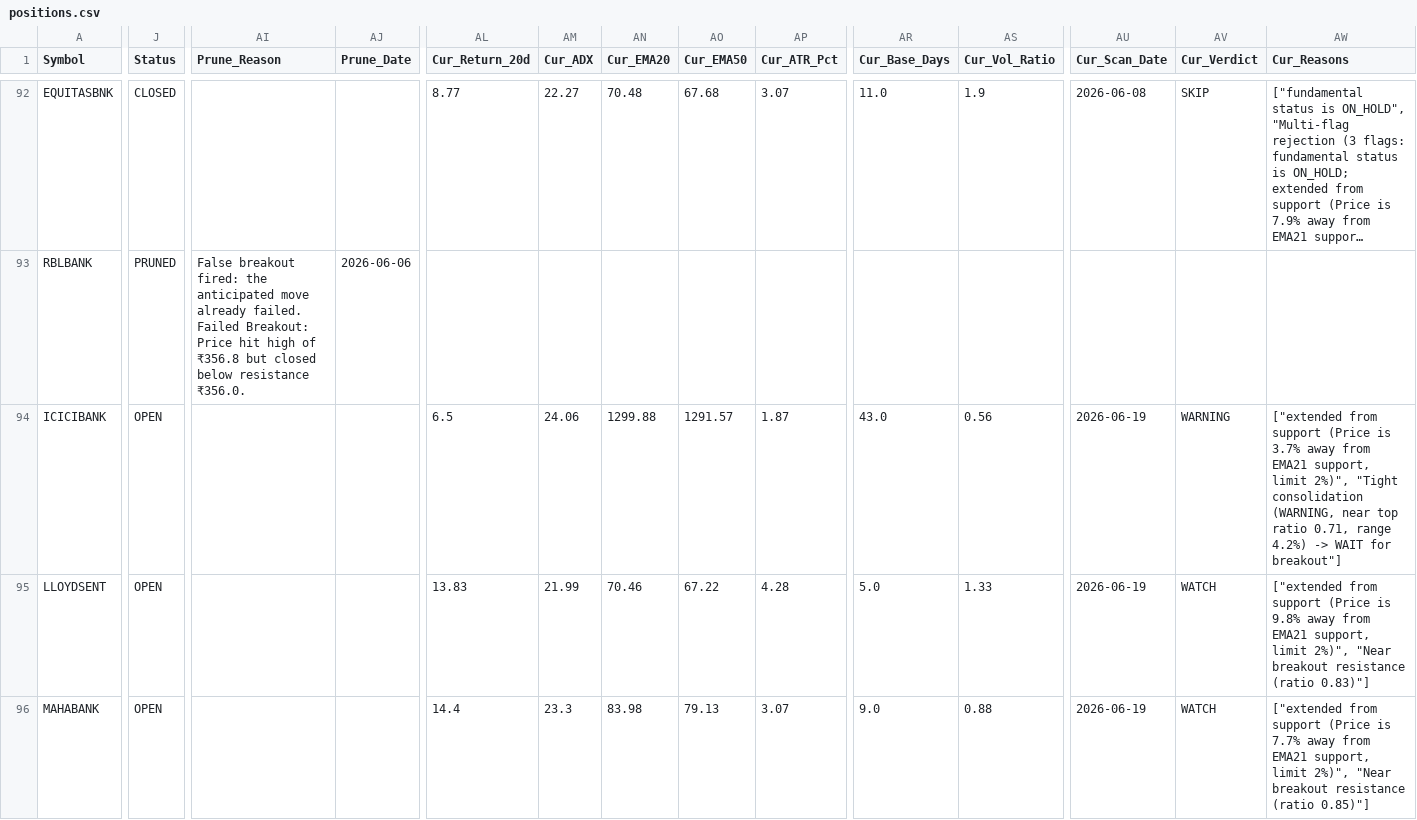
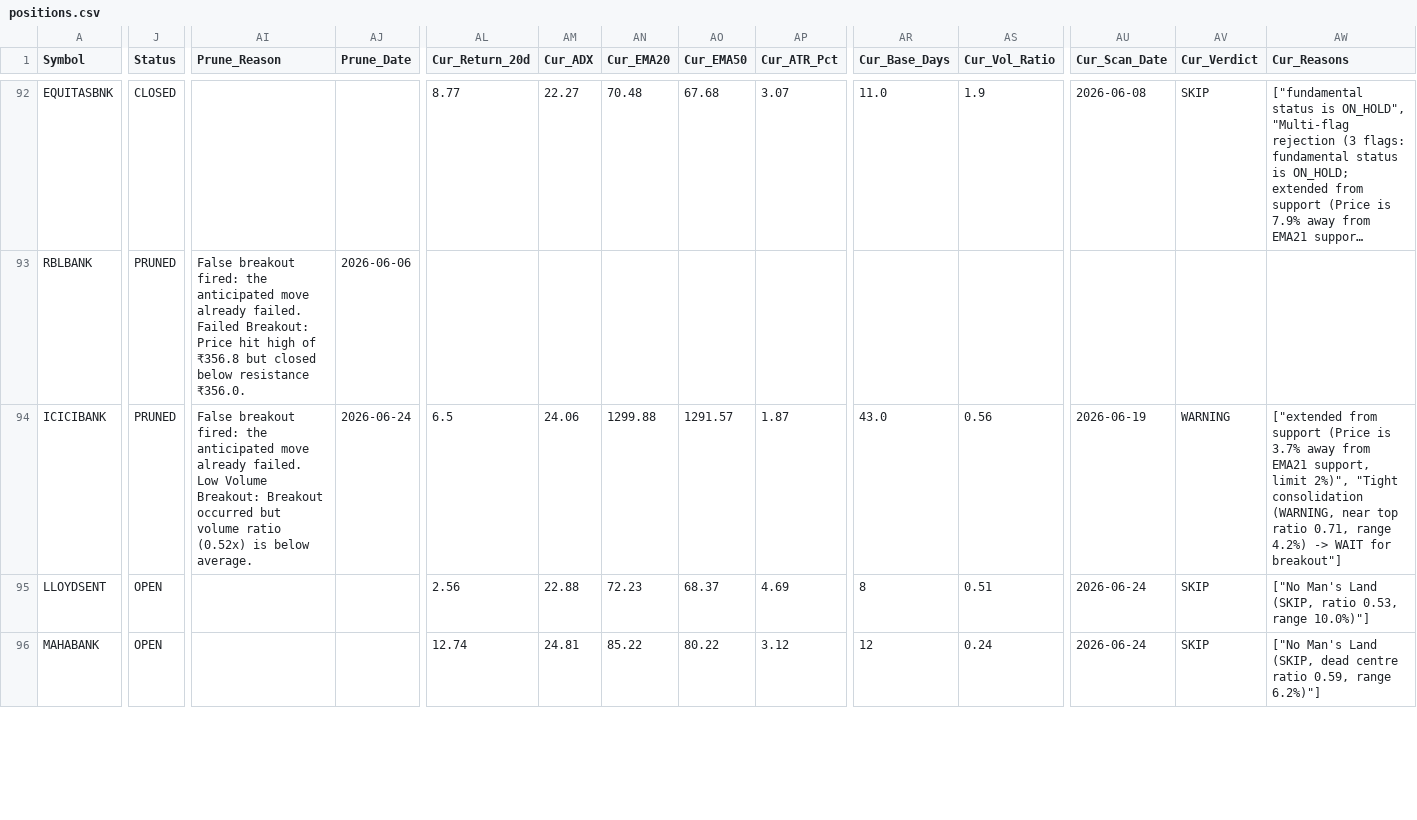
Before and after one commit to AbhiAbhiAbhi/swing-sentinel, a CSV file: data/positions.csv, drawn as a sheet; only a part is shown, gaps mark what is left out; long unchanged cells end in …; the diff covers the shown part only; the diff names each change by its address in the sheet, - before the commit and + after, or states it on an @@ line.

Commit message:
Auto: morning watchlist level adjustments [skip ci]

```diff
--- a/data/positions.csv
+++ b/data/positions.csv
-J94 (Status): OPEN
+J94 (Status): PRUNED
-AI94 (Prune_Reason): (empty)
+AI94 (Prune_Reason): False breakout fired: the anticipated move already failed. Low Volume Breakout: Breakout occurred but volume ratio (0.52x) is below average.
-AJ94 (Prune_Date): (empty)
+AJ94 (Prune_Date): 2026-06-24
-AL95 (Cur_Return_20d): 13.83
+AL95 (Cur_Return_20d): 2.56
-AM95 (Cur_ADX): 21.99
+AM95 (Cur_ADX): 22.88
-AN95 (Cur_EMA20): 70.46
+AN95 (Cur_EMA20): 72.23
-AO95 (Cur_EMA50): 67.22
+AO95 (Cur_EMA50): 68.37
-AP95 (Cur_ATR_Pct): 4.28
+AP95 (Cur_ATR_Pct): 4.69
-AR95 (Cur_Base_Days): 5.0
+AR95 (Cur_Base_Days): 8
-AS95 (Cur_Vol_Ratio): 1.33
+AS95 (Cur_Vol_Ratio): 0.51
-AU95:AU96 (Cur_Scan_Date): 2026-06-19
+AU95:AU96 (Cur_Scan_Date): 2026-06-24
-AV95:AV96 (Cur_Verdict): WATCH
+AV95:AV96 (Cur_Verdict): SKIP
-AW95 (Cur_Reasons): ["extended from support (Price is 9.8% away from EMA21 support, limit 2%)", "Near breakout resistance (ratio 0.83)"]
+AW95 (Cur_Reasons): ["No Man's Land (SKIP, ratio 0.53, range 10.0%)"]
-AL96 (Cur_Return_20d): 14.4
+AL96 (Cur_Return_20d): 12.74
-AM96 (Cur_ADX): 23.3
+AM96 (Cur_ADX): 24.81
-AN96 (Cur_EMA20): 83.98
+AN96 (Cur_EMA20): 85.22
-AO96 (Cur_EMA50): 79.13
+AO96 (Cur_EMA50): 80.22
-AP96 (Cur_ATR_Pct): 3.07
+AP96 (Cur_ATR_Pct): 3.12
-AR96 (Cur_Base_Days): 9.0
+AR96 (Cur_Base_Days): 12
-AS96 (Cur_Vol_Ratio): 0.88
+AS96 (Cur_Vol_Ratio): 0.24
-AW96 (Cur_Reasons): ["extended from support (Price is 7.7% away from EMA21 support, limit 2%)", "Near breakout resistance (ratio 0.85)"]
+AW96 (Cur_Reasons): ["No Man's Land (SKIP, dead centre ratio 0.59, range 6.2%)"]
```
Also changed, not shown: 132 edited cells elsewhere in this file.
